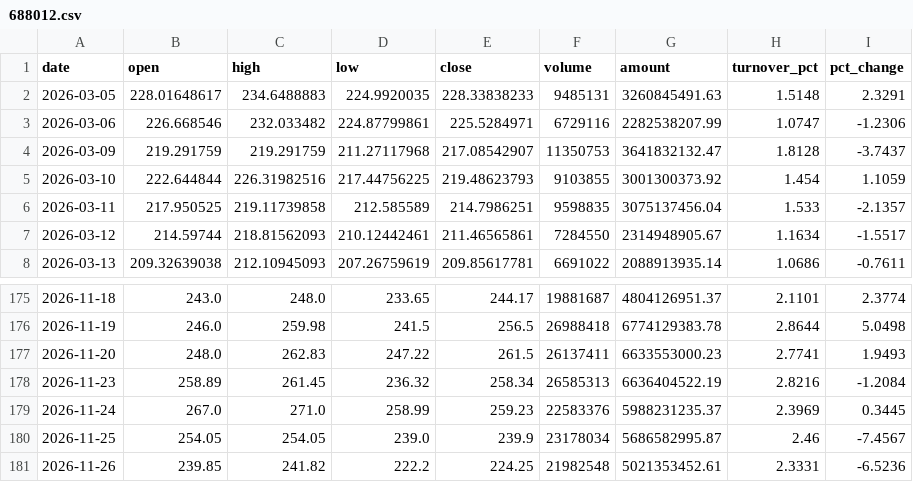
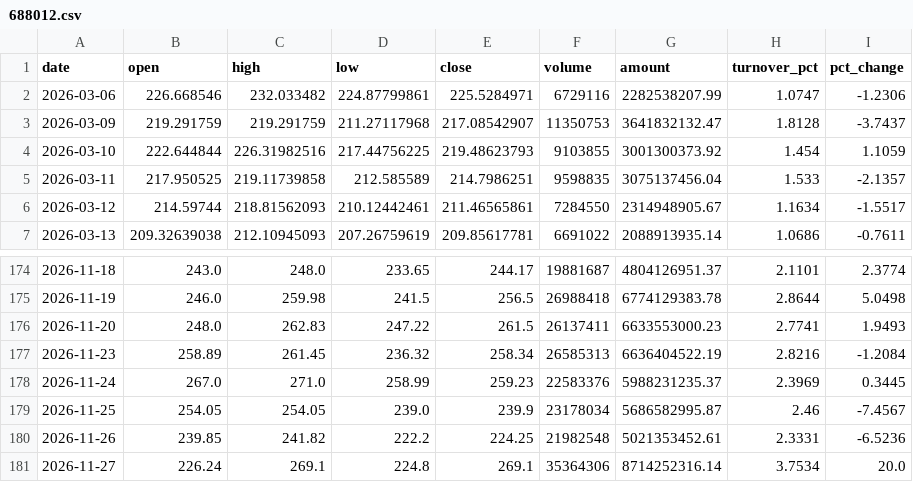
Before and after one commit to migo-git/a-share-signal-data, a CSV file: data/688012.csv, drawn as a sheet; only a part is shown, gaps mark what is left out; removed rows and columns are numbered as before the commit, all else as after; the diff names each change by its address in the sheet, - before the commit and + after, or states it on an @@ line.

```diff
--- a/data/688012.csv
+++ b/data/688012.csv
-row 2: 2026-03-05 | 228.01648617 | 234.6488883 | 224.9920035 | 228.33838233 | 9485131 | 3260845491.63 | 1.5148 | 2.3291
+row 181: 2026-11-27 | 226.24 | 269.1 | 224.8 | 269.1 | 35364306 | 8714252316.14 | 3.7534 | 20.0
```
Also changed, not shown: data/600183.csv, data/600309.csv, 5 other files.
